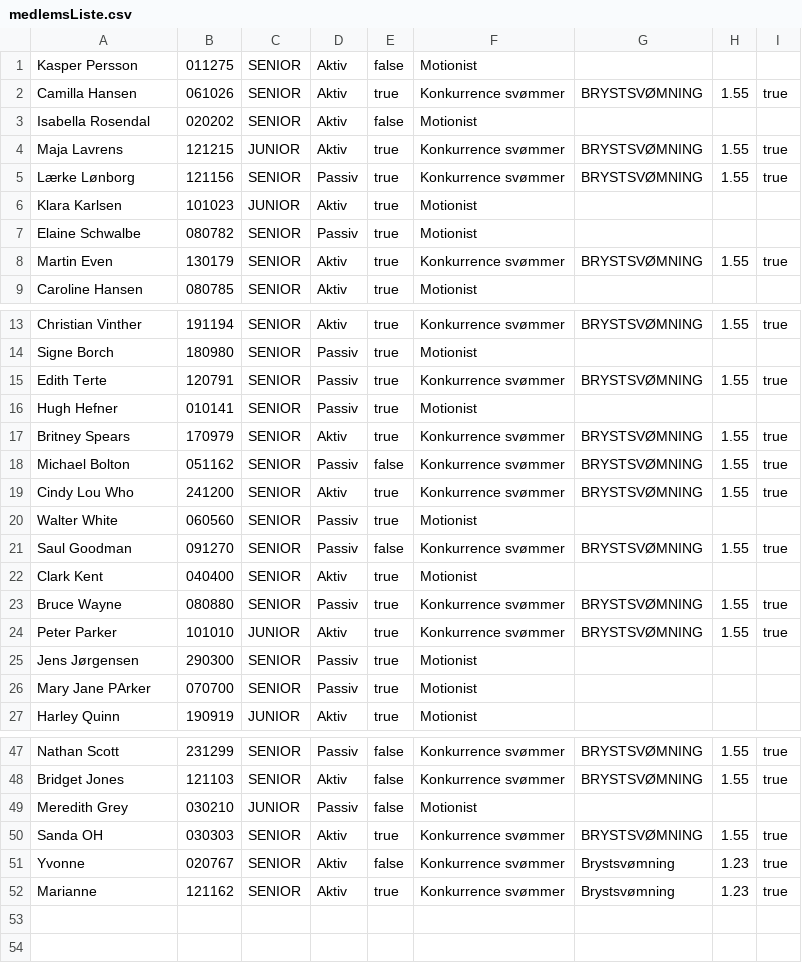
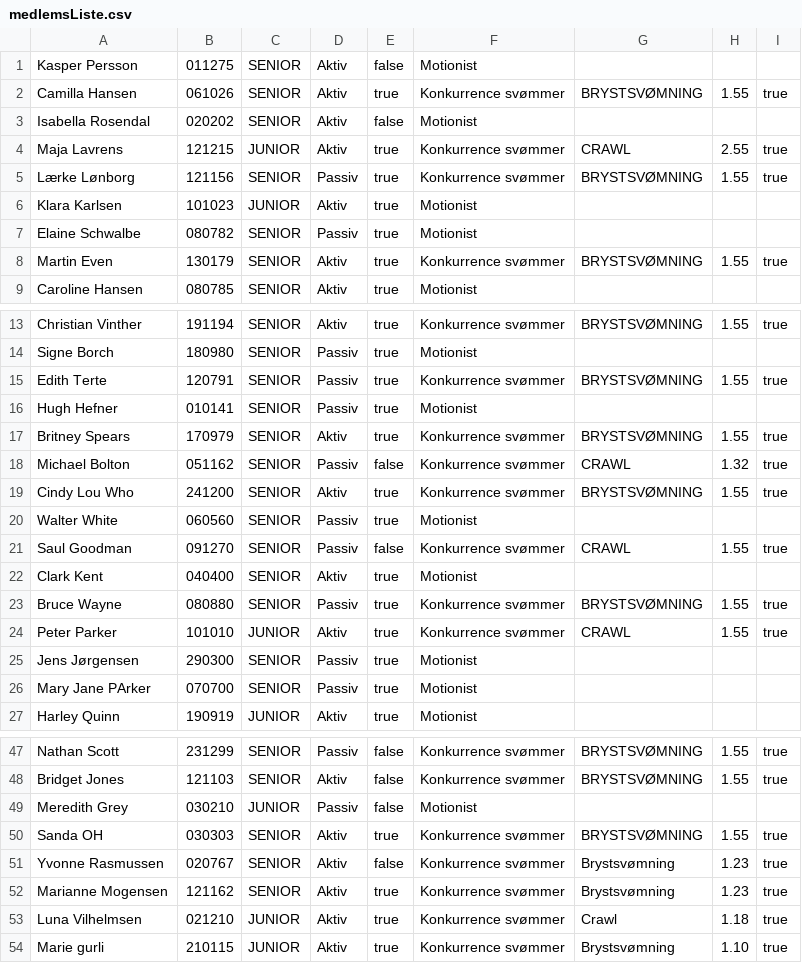
Before and after one commit to laerkeloenborg/DelfinProjekt, a CSV file: medlemsListe.csv, drawn as a sheet; only a part is shown, gaps mark what is left out.

```diff
--- a/medlemsListe.csv
+++ b/medlemsListe.csv
@@ -3,3 +3,3 @@ Camilla Hansen;061026;SENIOR;Aktiv;true;Konkurrence svømmer;BRYSTSVØMNING;1.55
 Isabella Rosendal;020202;SENIOR;Aktiv;false;Motionist
-Maja Lavrens;121215;JUNIOR;Aktiv;true;Konkurrence svømmer;BRYSTSVØMNING;1.55;true
+Maja Lavrens;121215;JUNIOR;Aktiv;true;Konkurrence svømmer;CRAWL;2.55;true
 Lærke Lønborg;121156;SENIOR;Passiv;true;Konkurrence svømmer;BRYSTSVØMNING;1.55;true
@@ -17,9 +17,9 @@ Hugh Hefner;010141;SENIOR;Passiv;true;Motionist
 Britney Spears;170979;SENIOR;Aktiv;true;Konkurrence svømmer;BRYSTSVØMNING;1.55;true
-Michael Bolton;051162;SENIOR;Passiv;false;Konkurrence svømmer;BRYSTSVØMNING;1.55;true
+Michael Bolton;051162;SENIOR;Passiv;false;Konkurrence svømmer;CRAWL;1.32;true
 Cindy Lou Who;241200;SENIOR;Aktiv;true;Konkurrence svømmer;BRYSTSVØMNING;1.55;true
 Walter White;060560;SENIOR;Passiv;true;Motionist
-Saul Goodman;091270;SENIOR;Passiv;false;Konkurrence svømmer;BRYSTSVØMNING;1.55;true
+Saul Goodman;091270;SENIOR;Passiv;false;Konkurrence svømmer;CRAWL;1.55;true
 Clark Kent;040400;SENIOR;Aktiv;true;Motionist
 Bruce Wayne;080880;SENIOR;Passiv;true;Konkurrence svømmer;BRYSTSVØMNING;1.55;true
-Peter Parker;101010;JUNIOR;Aktiv;true;Konkurrence svømmer;BRYSTSVØMNING;1.55;true
+Peter Parker;101010;JUNIOR;Aktiv;true;Konkurrence svømmer;CRAWL;1.55;true
 Jens Jørgensen;290300;SENIOR;Passiv;true;Motionist
@@ -50,3 +50,5 @@ Meredith Grey;030210;JUNIOR;Passiv;false;Motionist
 Sanda OH;030303;SENIOR;Aktiv;true;Konkurrence svømmer;BRYSTSVØMNING;1.55;true
-Yvonne;020767;SENIOR;Aktiv;false;Konkurrence svømmer;Brystsvømning;1.23;true
-Marianne;121162;SENIOR;Aktiv;true;Konkurrence svømmer;Brystsvømning;1.23;true
+Yvonne Rasmussen;020767;SENIOR;Aktiv;false;Konkurrence svømmer;Brystsvømning;1.23;true
+Marianne Mogensen;121162;SENIOR;Aktiv;true;Konkurrence svømmer;Brystsvømning;1.23;true
+Luna Vilhelmsen;021210;JUNIOR;Aktiv;true;Konkurrence svømmer;Crawl;1.18;true
+Marie gurli;210115;JUNIOR;Aktiv;true;Konkurrence svømmer;Brystsvømning;1.10;true
```
Also changed, not shown: 5 other files.
